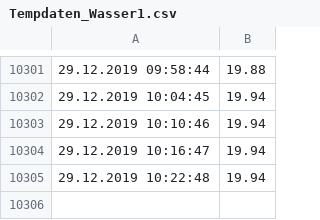
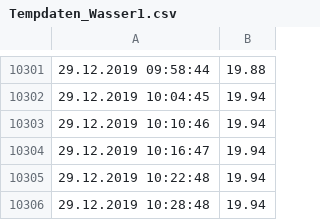
Before and after one commit to Brazzelhuber/Aquaponik_Steuerung, a CSV file: Tempdaten_Wasser1.csv, drawn as a sheet; only a part is shown, gaps mark what is left out.

```diff
--- a/Tempdaten_Wasser1.csv
+++ b/Tempdaten_Wasser1.csv
@@ -10305 +10305,2 @@
 29.12.2019 10:22:48, 19.94
+29.12.2019 10:28:48, 19.94
```
Also changed, not shown: Lichtdaten1.csv, Tempdatenaussen.csv, 1 other file.
